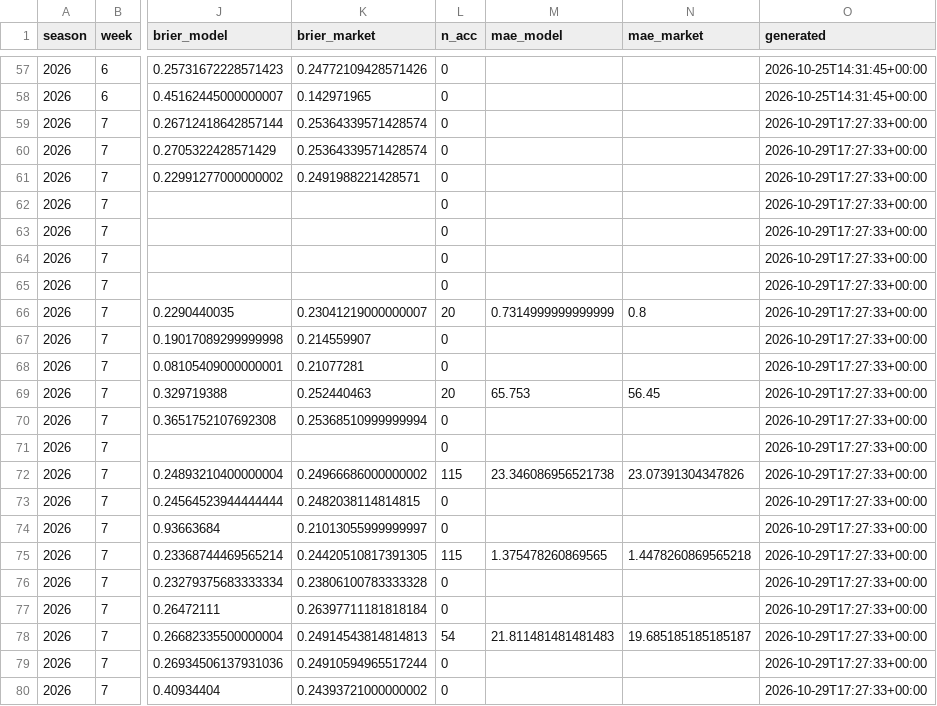
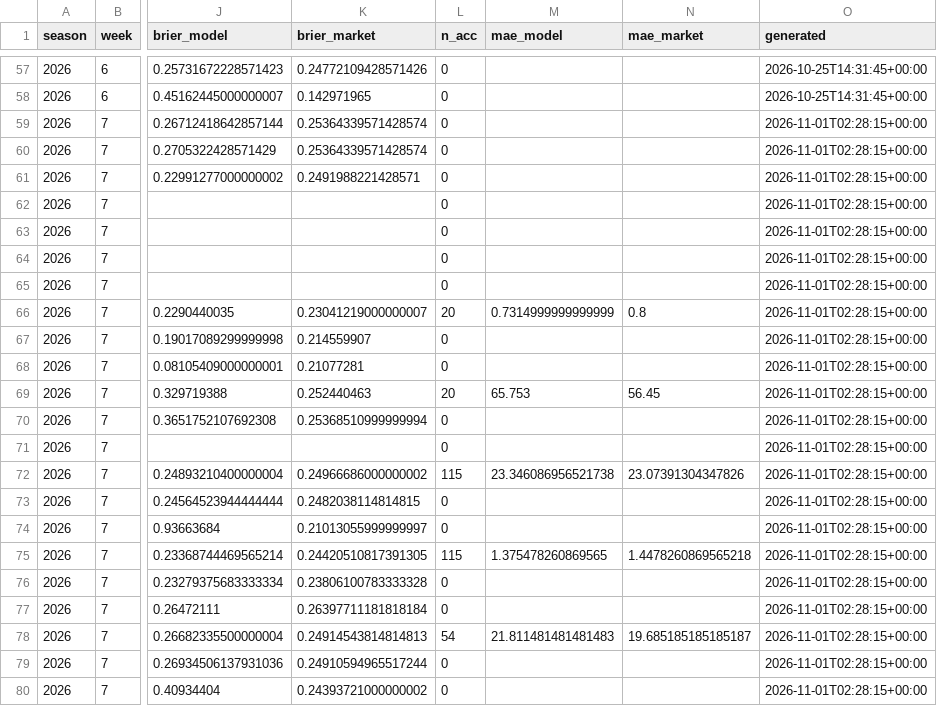
Before and after one commit to hadantes-lab/ff-model, a CSV file: tracking/weekly_summary.csv, drawn as a sheet; only a part is shown, gaps mark what is left out; the diff names each change by its address in the sheet, - before the commit and + after, or states it on an @@ line.

```diff
--- a/tracking/weekly_summary.csv
+++ b/tracking/weekly_summary.csv
-O59:O80 (generated): 2026-10-29T17:27:33+00:00
+O59:O80 (generated): 2026-11-01T02:28:15+00:00
```
Also changed, not shown: tracking/power_history.csv, tracking/weather_history.csv, 7 other files.
